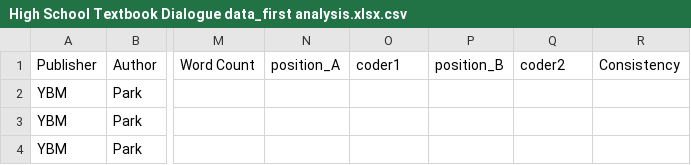
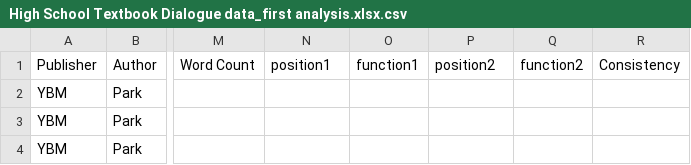
Before and after one commit to sundaybest3/txtanalysis, a CSV file: High School Textbook Dialogue data_first analysis.xlsx.csv, drawn as a sheet; only a part is shown, gaps mark what is left out; the diff names each change by its address in the sheet, - before the commit and + after, or states it on an @@ line.

Commit message:
Update High School Textbook Dialogue data_first analysis.xlsx.csv

```diff
--- a/High School Textbook Dialogue data_first analysis.xlsx.csv
+++ b/High School Textbook Dialogue data_first analysis.xlsx.csv
-N1: position_A
+N1: position1
-O1: coder1
+O1: function1
-P1: position_B
+P1: position2
-Q1: coder2
+Q1: function2
```
